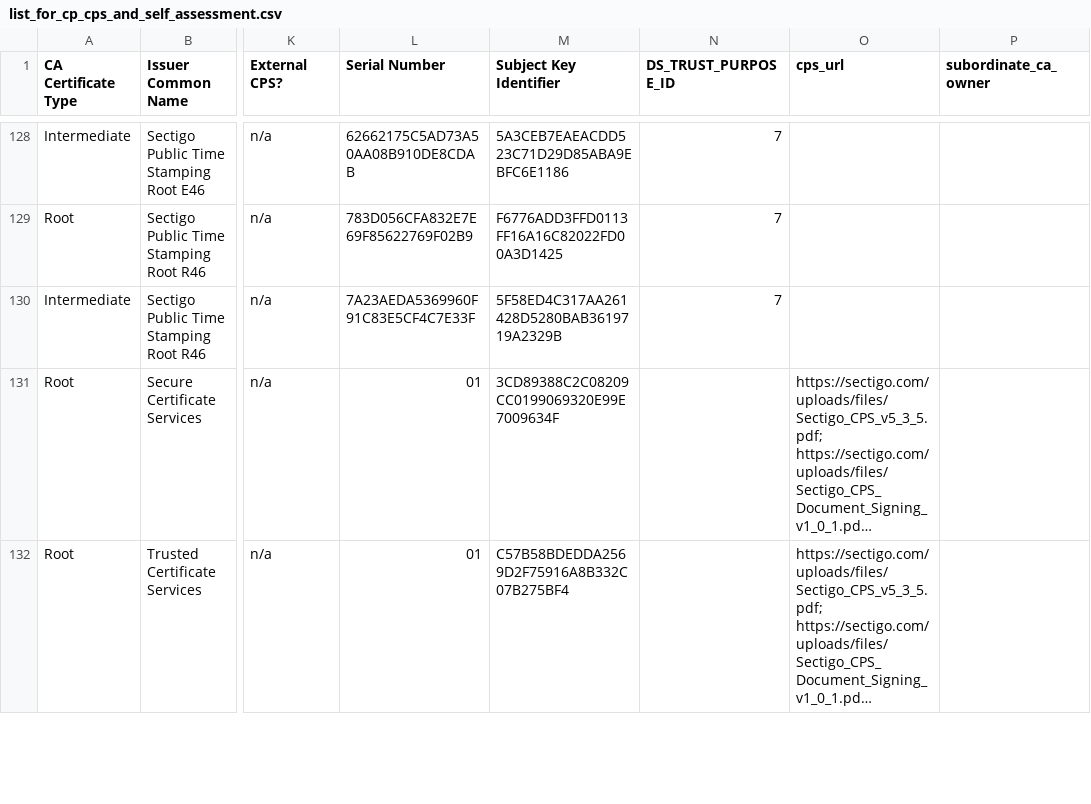
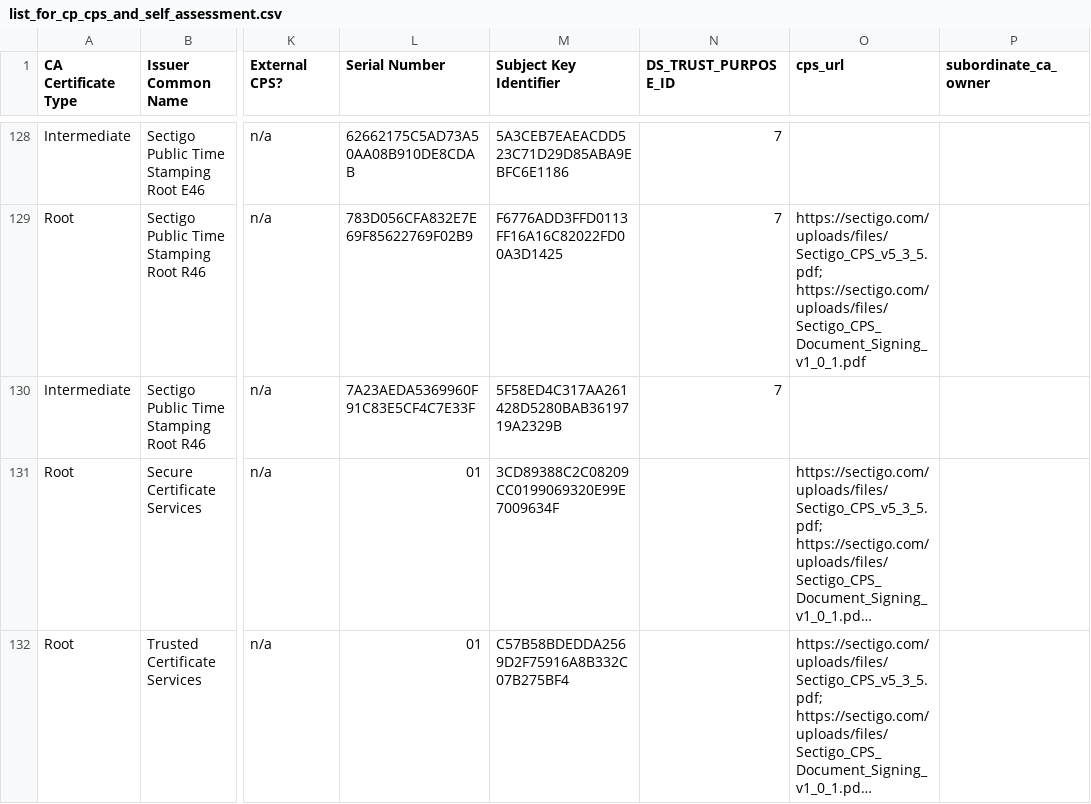
Before and after one commit to robstradling/ca_certificate_lists, a CSV file: cp_cps_and_self_assessment/list_for_cp_cps_and_self_assessment.csv, drawn as a sheet; only a part is shown, gaps mark what is left out; long unchanged cells end in …; the diff covers the shown part only; the diff names each change by its address in the sheet, - before the commit and + after, or states it on an @@ line.

```diff
--- a/cp_cps_and_self_assessment/list_for_cp_cps_and_self_assessment.csv
+++ b/cp_cps_and_self_assessment/list_for_cp_cps_and_self_assessment.csv
-O129 (cps_url): (empty)
+O129 (cps_url): https://sectigo.com/uploads/files/Sectigo_CPS_v5_3_5.pdf; https://sectigo.com/uploads/files/Sectigo_CPS_Document_Signing_v1_0_1.pdf
```
Also changed, not shown: 1 added row, 1 removed row and 8 edited cells elsewhere in this file.
